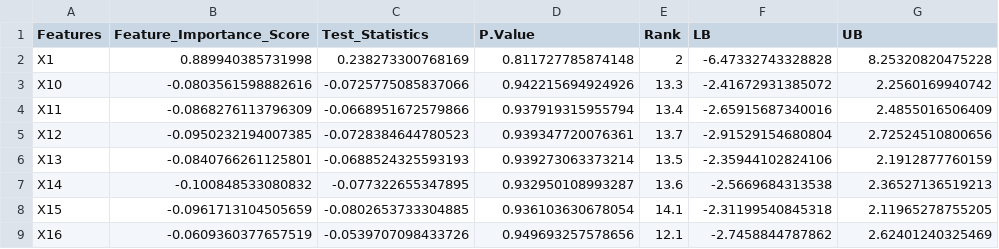
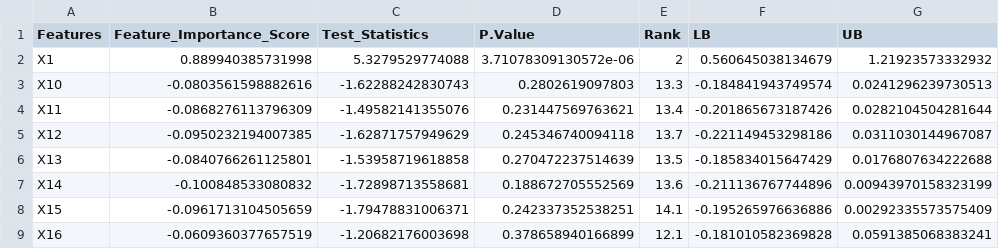
Before and after one commit to chenghuizheng/Conditional-Independence-Test, a CSV file: r_output/simulation_locoall4.csv, drawn as a sheet; only a part is shown; the diff covers the shown part only.

```diff
--- a/r_output/simulation_locoall4.csv
+++ b/r_output/simulation_locoall4.csv
@@ -1,9 +1,9 @@
 "Features","Feature_Importance_Score","Test_Statistics","P.Value","Rank","LB","UB"
-"X1",0.889940385731998,0.238273300768169,0.811727785874148,2,-6.47332743328828,8.25320820475228
-"X10",-0.0803561598882616,-0.0725775085837066,0.942215694924926,13.3,-2.41672931385072,2.2560169940742
-"X11",-0.0868276113796309,-0.0668951672579866,0.937919315955794,13.4,-2.65915687340016,2.4855016506409
-"X12",-0.0950232194007385,-0.0728384644780523,0.939347720076361,13.7,-2.91529154680804,2.72524510800656
-"X13",-0.0840766261125801,-0.0688524325593193,0.939273063373214,13.5,-2.35944102824106,2.1912877760159
-"X14",-0.100848533080832,-0.077322655347895,0.932950108993287,13.6,-2.5669684313538,2.36527136519213
-"X15",-0.0961713104505659,-0.0802653733304885,0.936103630678054,14.1,-2.31199540845318,2.11965278755205
-"X16",-0.0609360377657519,-0.0539707098433726,0.949693257578656,12.1,-2.7458844787862,2.62401240325469
+"X1",0.889940385731998,5.3279529774088,3.71078309130572e-06,2,0.560645038134679,1.21923573332932
+"X10",-0.0803561598882616,-1.62288242830743,0.2802619097803,13.3,-0.184841943749574,0.0241296239730513
+"X11",-0.0868276113796309,-1.49582141355076,0.231447569763621,13.4,-0.201865673187426,0.0282104504281644
+"X12",-0.0950232194007385,-1.62871757949629,0.245346740094118,13.7,-0.221149453298186,0.0311030144967087
+"X13",-0.0840766261125801,-1.53958719618858,0.270472237514639,13.5,-0.185834015647429,0.0176807634222688
+"X14",-0.100848533080832,-1.72898713558681,0.188672705552569,13.6,-0.211136767744896,0.00943970158323199
+"X15",-0.0961713104505659,-1.79478831006371,0.242337352538251,14.1,-0.195265976636886,0.00292335573575409
+"X16",-0.0609360377657519,-1.20682176003698,0.378658940166899,12.1,-0.181010582369828,0.0591385068383241
```
Also changed, not shown: 48 edited cells elsewhere in this file, r_output/simulation_locoall2.csv, r_output/simulation_locoall3.csv, 11 other files.
